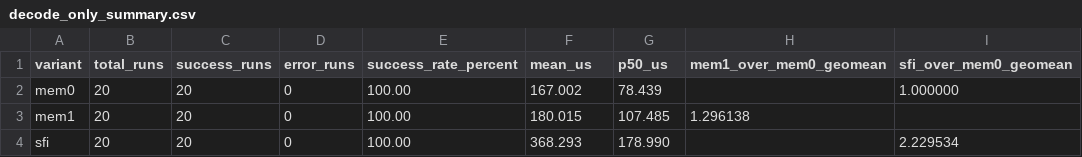
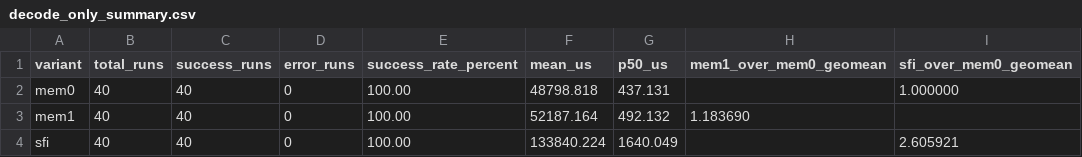
Before and after one commit to Jeonsubb/wasm_sfi, a CSV file: libpng_bench/bench_result/decode_only_summary.csv, drawn as a sheet.

```diff
--- a/libpng_bench/bench_result/decode_only_summary.csv
+++ b/libpng_bench/bench_result/decode_only_summary.csv
@@ -1,4 +1,4 @@
 variant,total_runs,success_runs,error_runs,success_rate_percent,mean_us,p50_us,mem1_over_mem0_geomean,sfi_over_mem0_geomean
-mem0,20,20,0,100.00,167.002,78.439,,1.000000
-mem1,20,20,0,100.00,180.015,107.485,1.296138,
-sfi,20,20,0,100.00,368.293,178.990,,2.229534
+mem0,40,40,0,100.00,48798.818,437.131,,1.000000
+mem1,40,40,0,100.00,52187.164,492.132,1.183690,
+sfi,40,40,0,100.00,133840.224,1640.049,,2.605921
```
Also changed, not shown: libpng_bench/bench_result/mem0_pngsuite_decode.csv, libpng_bench/bench_result/mem1_pngsuite_decode.csv, 8 other files.
